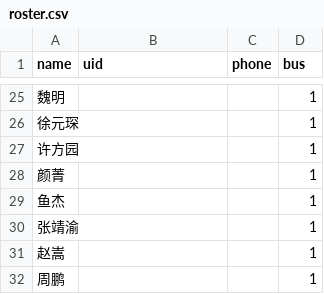
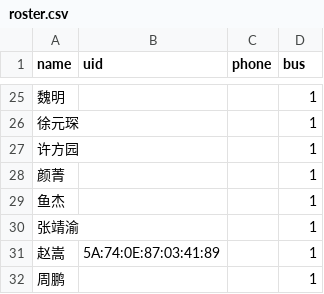
Before and after one commit to zhaosong2016/nfc-checkin, a CSV file: roster.csv, drawn as a sheet; only a part is shown, gaps mark what is left out.

```diff
--- a/roster.csv
+++ b/roster.csv
@@ -30,3 +30,3 @@ name,uid,phone,bus
 张靖渝,,,1
-赵嵩,,,1
+赵嵩,5A:74:0E:87:03:41:89,,1
 周鹏,,,1
```
Also changed, not shown: 2 other files.
